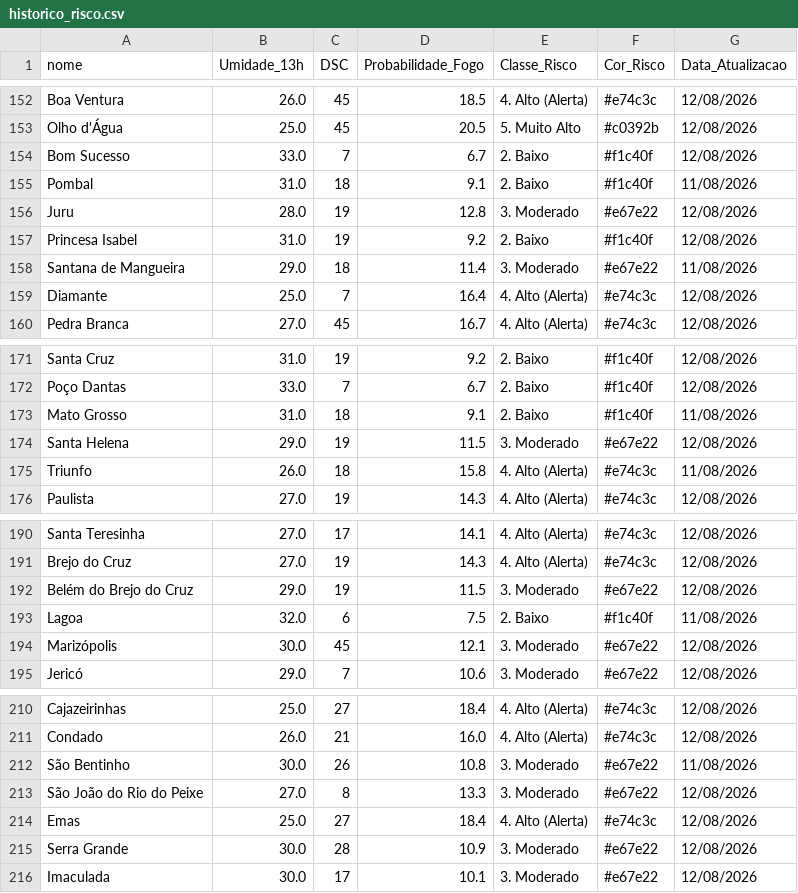
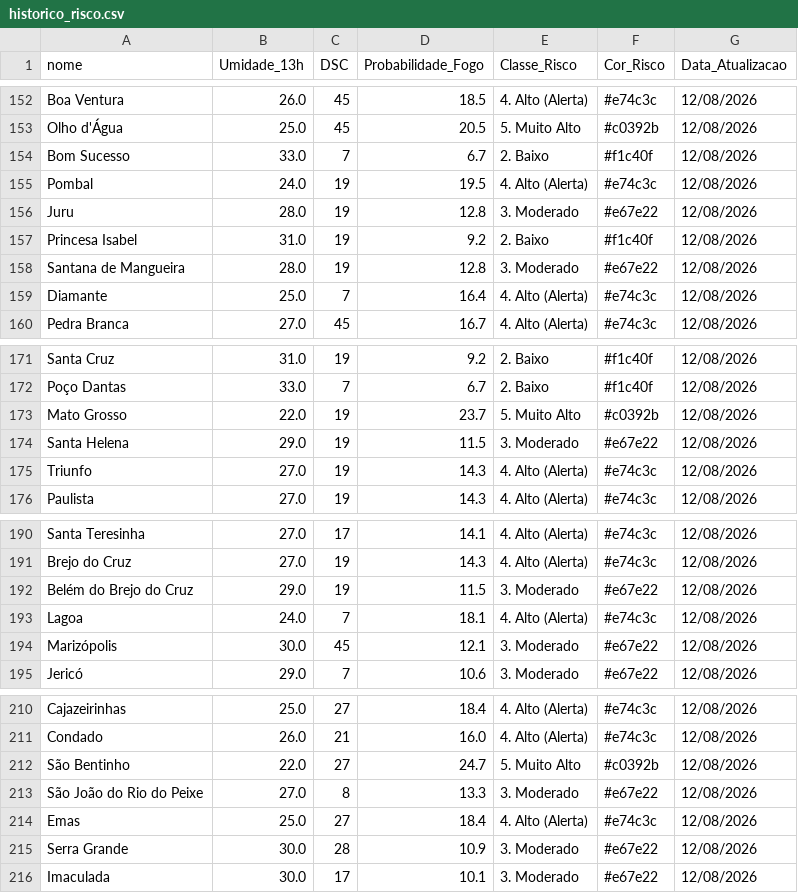
Before and after one commit to renato-f-bandeira/fmb, a CSV file: historico_risco.csv, drawn as a sheet; only a part is shown, gaps mark what is left out; the diff covers the shown part only.

```diff
--- a/historico_risco.csv
+++ b/historico_risco.csv
@@ -154,6 +154,6 @@ Olho d'Água,25.0,45,20.5,5. Muito Alto,#c0392b,12/08/2026
 Bom Sucesso,33.0,7,6.7,2. Baixo,#f1c40f,12/08/2026
-Pombal,31.0,18,9.1,2. Baixo,#f1c40f,11/08/2026
+Pombal,24.0,19,19.5,4. Alto (Alerta),#e74c3c,12/08/2026
 Juru,28.0,19,12.8,3. Moderado,#e67e22,12/08/2026
 Princesa Isabel,31.0,19,9.2,2. Baixo,#f1c40f,12/08/2026
-Santana de Mangueira,29.0,18,11.4,3. Moderado,#e67e22,11/08/2026
+Santana de Mangueira,28.0,19,12.8,3. Moderado,#e67e22,12/08/2026
 Diamante,25.0,7,16.4,4. Alto (Alerta),#e74c3c,12/08/2026
@@ -172,5 +172,5 @@ Santa Cruz,31.0,19,9.2,2. Baixo,#f1c40f,12/08/2026
 Poço Dantas,33.0,7,6.7,2. Baixo,#f1c40f,12/08/2026
-Mato Grosso,31.0,18,9.1,2. Baixo,#f1c40f,11/08/2026
+Mato Grosso,22.0,19,23.7,5. Muito Alto,#c0392b,12/08/2026
 Santa Helena,29.0,19,11.5,3. Moderado,#e67e22,12/08/2026
-Triunfo,26.0,18,15.8,4. Alto (Alerta),#e74c3c,11/08/2026
+Triunfo,27.0,19,14.3,4. Alto (Alerta),#e74c3c,12/08/2026
 Paulista,27.0,19,14.3,4. Alto (Alerta),#e74c3c,12/08/2026
@@ -192,3 +192,3 @@ Brejo do Cruz,27.0,19,14.3,4. Alto (Alerta),#e74c3c,12/08/2026
 Belém do Brejo do Cruz,29.0,19,11.5,3. Moderado,#e67e22,12/08/2026
-Lagoa,32.0,6,7.5,2. Baixo,#f1c40f,11/08/2026
+Lagoa,24.0,7,18.1,4. Alto (Alerta),#e74c3c,12/08/2026
 Marizópolis,30.0,45,12.1,3. Moderado,#e67e22,12/08/2026
@@ -211,3 +211,3 @@ Cajazeirinhas,25.0,27,18.4,4. Alto (Alerta),#e74c3c,12/08/2026
 Condado,26.0,21,16.0,4. Alto (Alerta),#e74c3c,12/08/2026
-São Bentinho,30.0,26,10.8,3. Moderado,#e67e22,11/08/2026
+São Bentinho,22.0,27,24.7,5. Muito Alto,#c0392b,12/08/2026
 São João do Rio do Peixe,27.0,8,13.3,3. Moderado,#e67e22,12/08/2026
```
Also changed, not shown: 26 edited cells elsewhere in this file, 1 other file.
